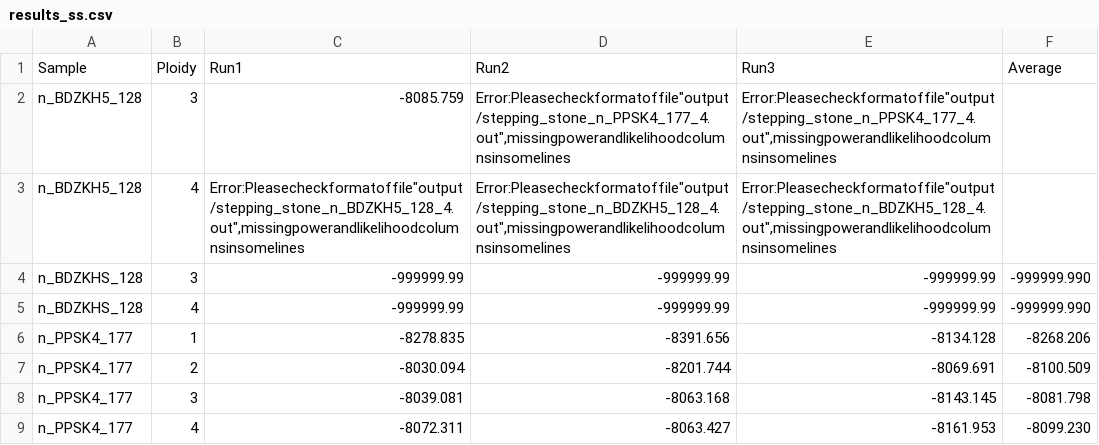
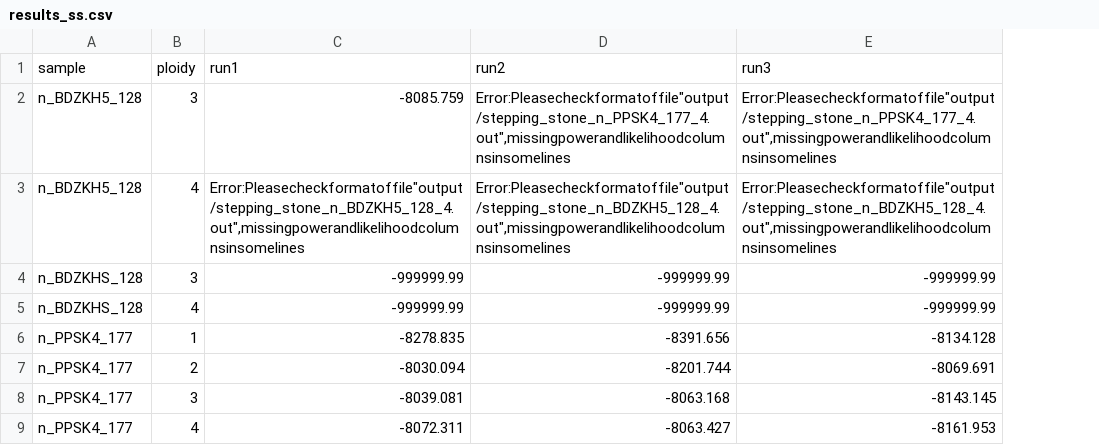
Before and after one commit to lussidka/homologizer_aconitum, a CSV file: zkouska/scripts/data/ss_scripts/txt_files/results_ss.csv, drawn as a sheet; removed rows and columns are numbered as before the commit, all else as after; the diff names each change by its address in the sheet, - before the commit and + after, or states it on an @@ line.

```diff
--- a/zkouska/scripts/data/ss_scripts/txt_files/results_ss.csv
+++ b/zkouska/scripts/data/ss_scripts/txt_files/results_ss.csv
-column F, rows 4-9: -999999.990 | -999999.990 | -8268.206 | -8100.509 | -8081.798 | -8099.230
-row 1: Sample | Ploidy | Run1 | Run2 | Run3 | Average
+row 1: sample | ploidy | run1 | run2 | run3
```
Also changed, not shown: 27 other files.
